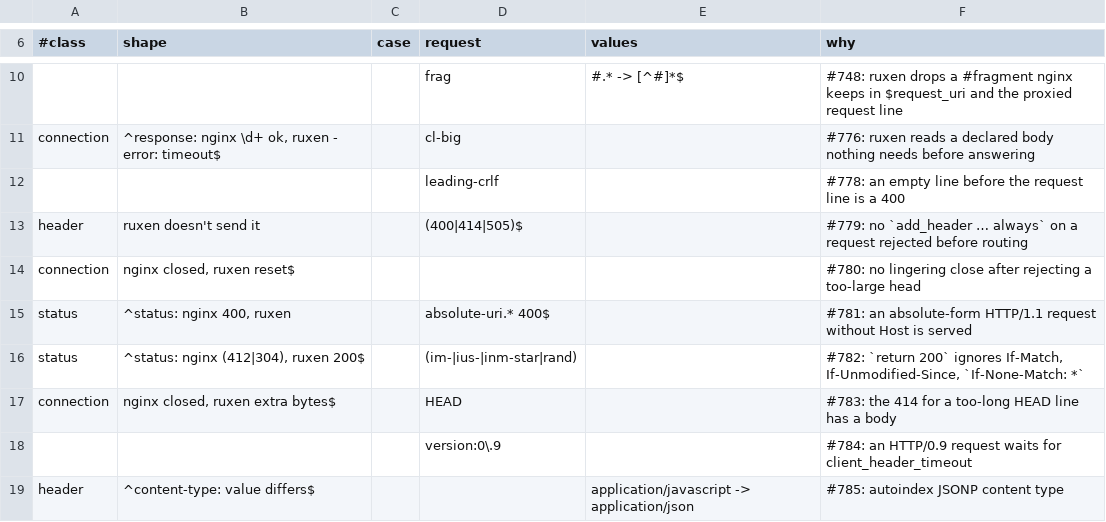
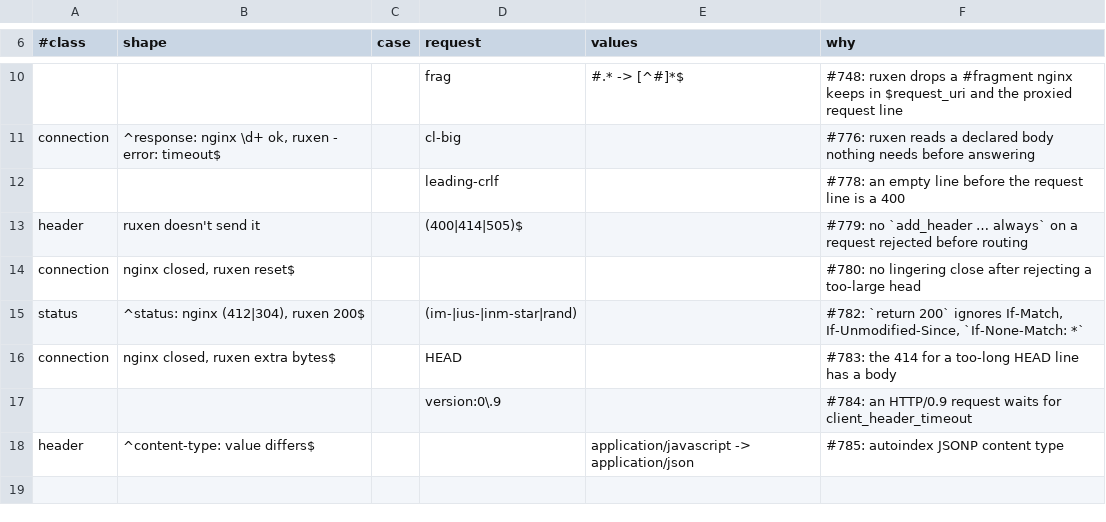
Before and after one commit to gvozdetsky/ruxen, a TSV file: scripts/difftest/expected.tsv, drawn as a sheet; only a part is shown, gaps mark what is left out.

Commit message:
http: a 400 for an HTTP/1.1 absolute-form request without Host
The host of an absolute-form target routes the request but isn't a Host
header; nginx refuses HTTP/1.1 without one whatever the target's form
(ngx_http_process_request_header), from the server the target names.

Closes #781

```diff
--- a/scripts/difftest/expected.tsv
+++ b/scripts/difftest/expected.tsv
@@ -14,3 +14,2 @@ header	ruxen doesn't send it		 (400|414|505)$		#779: no `add_header … always`
 connection	nginx closed, ruxen reset$				#780: no lingering close after rejecting a too-large head
-status	^status: nginx 400, ruxen		absolute-uri.* 400$		#781: an absolute-form HTTP/1.1 request without Host is served
 status	^status: nginx (412|304), ruxen 200$		(im-|ius-|inm-star|rand)		#782: `return 200` ignores If-Match, If-Unmodified-Since, `If-None-Match: *`
```
Also changed, not shown: 3 other files.
